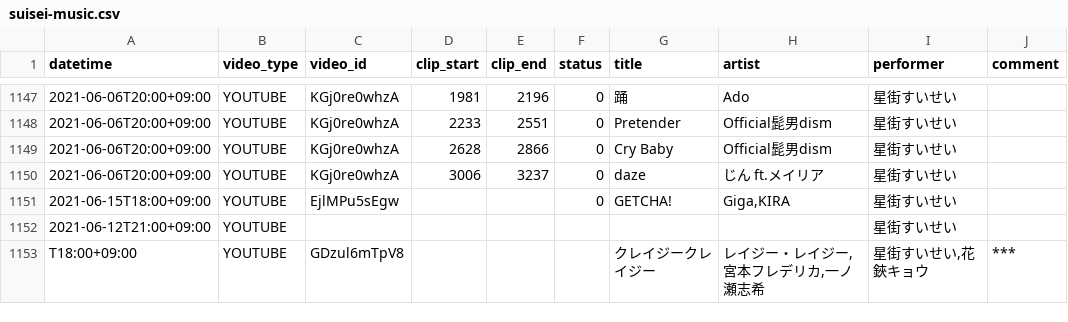
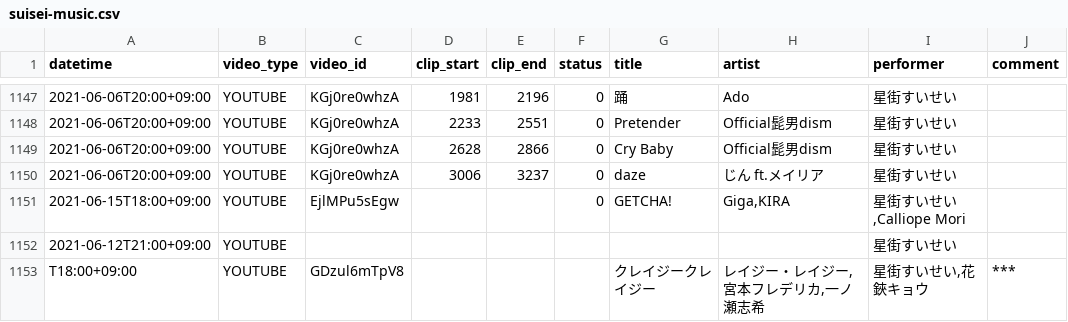
Before and after one commit to suisei-cn/suisei-music, a CSV file: suisei-music.csv, drawn as a sheet; only a part is shown, gaps mark what is left out.

Commit message:
Fix Getcha!

```diff
--- a/suisei-music.csv
+++ b/suisei-music.csv
@@ -1150,3 +1150,3 @@ datetime,video_type,video_id,clip_start,clip_end,status,title,artist,performer,c
 2021-06-06T20:00+09:00,YOUTUBE,KGj0re0whzA,3006,3237,0,daze,じん ft.メイリア,星街すいせい,
-2021-06-15T18:00+09:00,YOUTUBE,EjlMPu5sEgw,,,0,GETCHA!,"Giga,KIRA",星街すいせい,
+2021-06-15T18:00+09:00,YOUTUBE,EjlMPu5sEgw,,,0,GETCHA!,"Giga,KIRA","星街すいせい,Calliope Mori",
 2021-06-12T21:00+09:00,YOUTUBE,,,,,,,星街すいせい,
```
